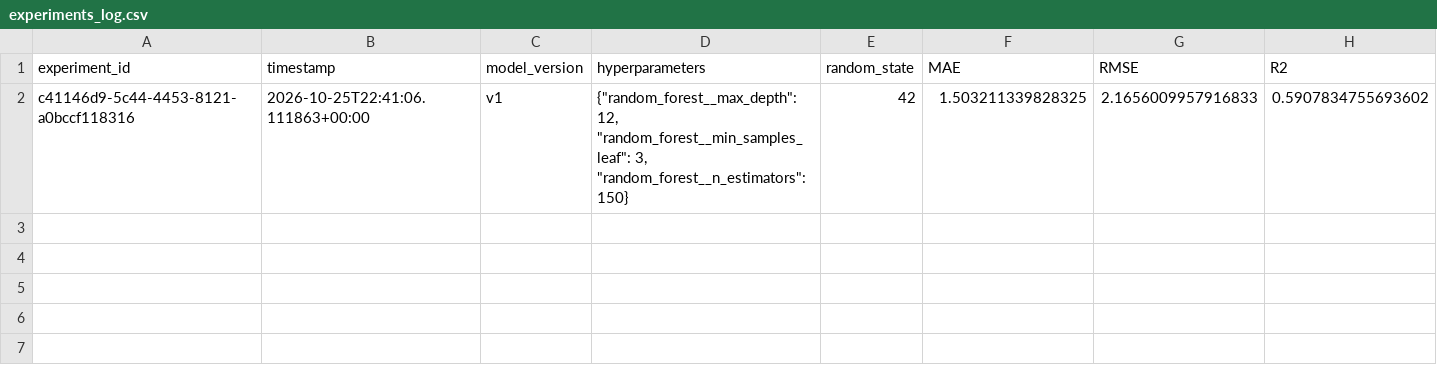
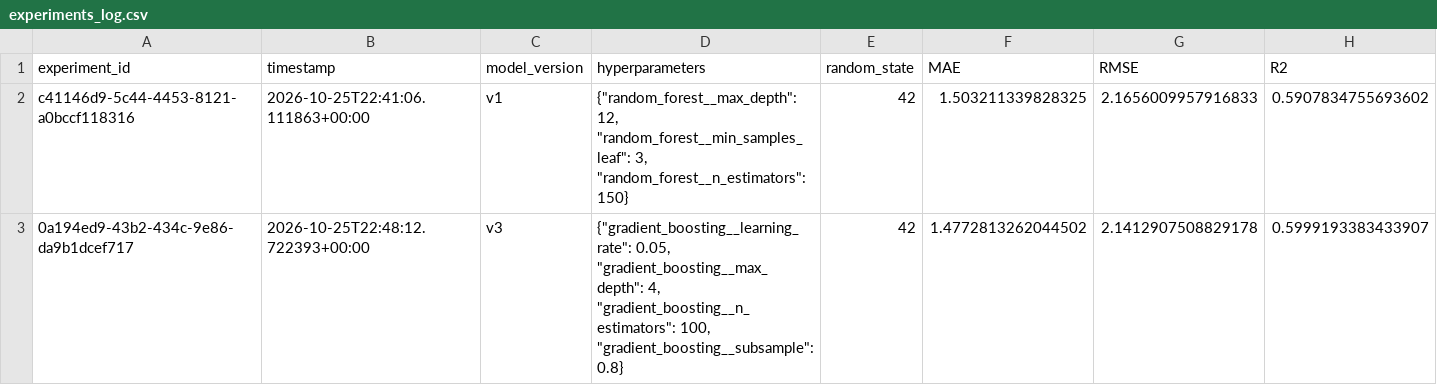
Before and after one commit to MaximoZanetta/abalone-project, a CSV file: results/experiments_log.csv, drawn as a sheet.

Commit message:
Add model v3 (Gradient Boosting with scaler) with metrics, log entry and README result

```diff
--- a/results/experiments_log.csv
+++ b/results/experiments_log.csv
@@ -2 +2,2 @@ experiment_id,timestamp,model_version,hyperparameters,random_state,MAE,RMSE,R2
 c41146d9-5c44-4453-8121-a0bccf118316,2026-10-25T22:41:06.111863+00:00,v1,"{""random_forest__max_depth"": 12, ""random_forest__min_samples_leaf"": 3, ""random_forest__n_estimators"": 150}",42,1.503211339828325,2.1656009957916833,0.5907834755693602
+0a194ed9-43b2-434c-9e86-da9b1dcef717,2026-10-25T22:48:12.722393+00:00,v3,"{""gradient_boosting__learning_rate"": 0.05, ""gradient_boosting__max_depth"": 4, ""gradient_boosting__n_estimators"": 100, ""gradient_boosting__subsample"": 0.8}",42,1.4772813262044502,2.1412907508829178,0.5999193383433907
```
Also changed, not shown: 4 other files.
